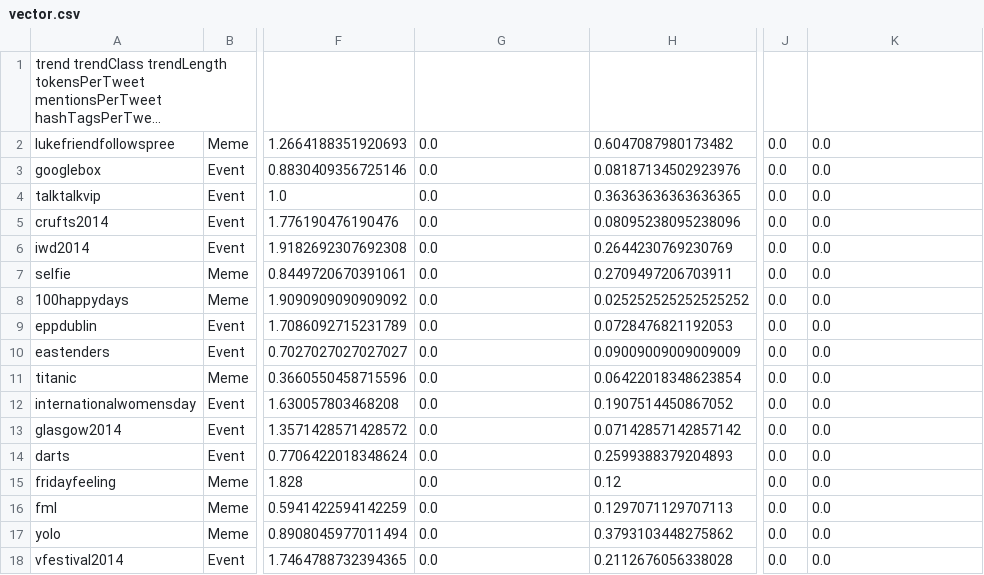
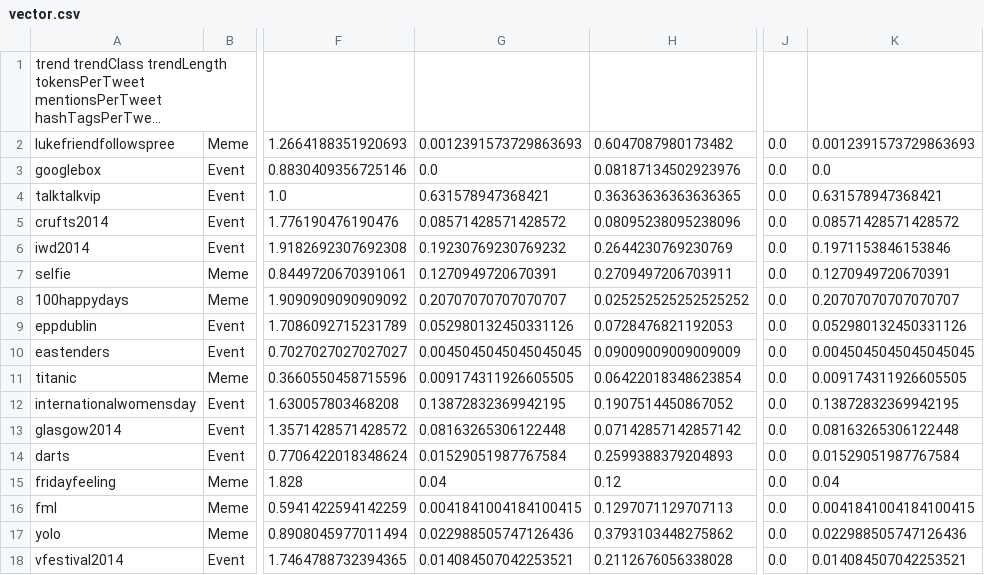
Before and after one commit to npan1990/TrendClassifier, a CSV file: Classifier/ProcessedData/Vectors/March/7-3/vector.csv, drawn as a sheet; only a part is shown, gaps mark what is left out; long unchanged cells end in …; the diff covers the shown part only; the diff names each change by its address in the sheet, - before the commit and + after, or states it on an @@ line.

```diff
--- a/Classifier/ProcessedData/Vectors/March/7-3/vector.csv
+++ b/Classifier/ProcessedData/Vectors/March/7-3/vector.csv
-G2: 0.0
+G2: 0.0012391573729863693
-K2: 0.0
+K2: 0.0012391573729863693
-G4: 0.0
+G4: 0.631578947368421
-K4: 0.0
+K4: 0.631578947368421
-G5: 0.0
+G5: 0.08571428571428572
-K5: 0.0
+K5: 0.08571428571428572
-G6: 0.0
+G6: 0.19230769230769232
-K6: 0.0
+K6: 0.1971153846153846
-G7: 0.0
+G7: 0.1270949720670391
-K7: 0.0
+K7: 0.1270949720670391
-G8: 0.0
+G8: 0.20707070707070707
-K8: 0.0
+K8: 0.20707070707070707
-G9: 0.0
+G9: 0.052980132450331126
-K9: 0.0
+K9: 0.052980132450331126
-G10: 0.0
+G10: 0.0045045045045045045
-K10: 0.0
+K10: 0.0045045045045045045
-G11: 0.0
+G11: 0.009174311926605505
-K11: 0.0
+K11: 0.009174311926605505
-G12: 0.0
+G12: 0.13872832369942195
-K12: 0.0
+K12: 0.13872832369942195
-G13: 0.0
+G13: 0.08163265306122448
-K13: 0.0
+K13: 0.08163265306122448
-G14: 0.0
+G14: 0.01529051987767584
-K14: 0.0
+K14: 0.01529051987767584
-G15: 0.0
+G15: 0.04
-K15: 0.0
+K15: 0.04
-G16: 0.0
+G16: 0.0041841004184100415
-K16: 0.0
+K16: 0.0041841004184100415
-G17: 0.0
+G17: 0.022988505747126436
-K17: 0.0
+K17: 0.022988505747126436
-G18: 0.0
+G18: 0.014084507042253521
-K18: 0.0
+K18: 0.014084507042253521
```
Also changed, not shown: 20 edited cells elsewhere in this file, Classifier/ProcessedData/Vectors/March/12-3/vector.csv, Classifier/ProcessedData/Vectors/March/28-3/vector.csv, 48 other files.
